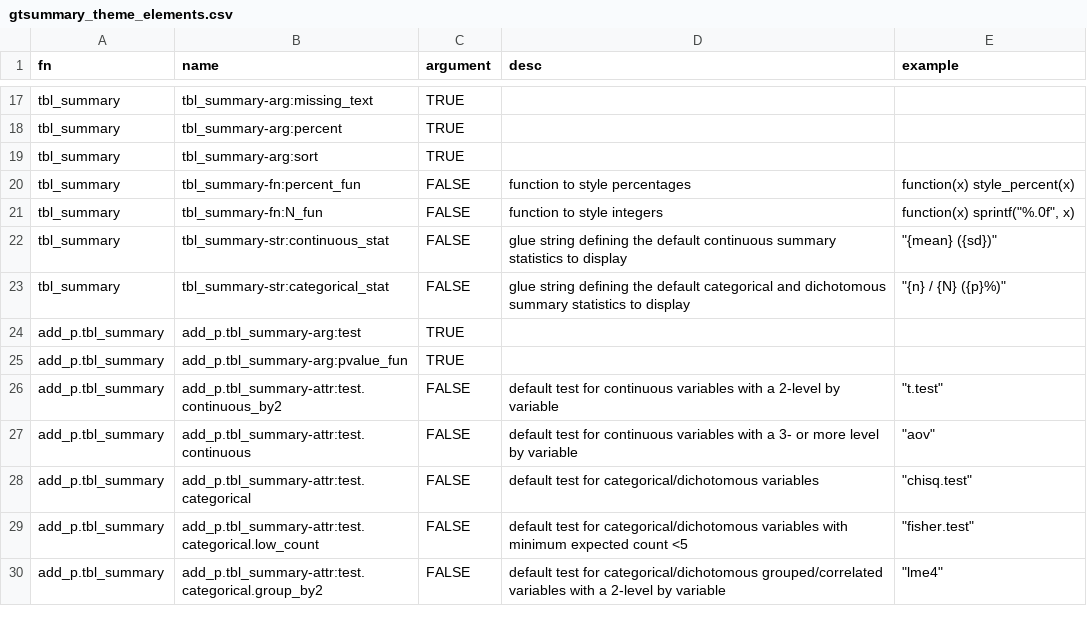
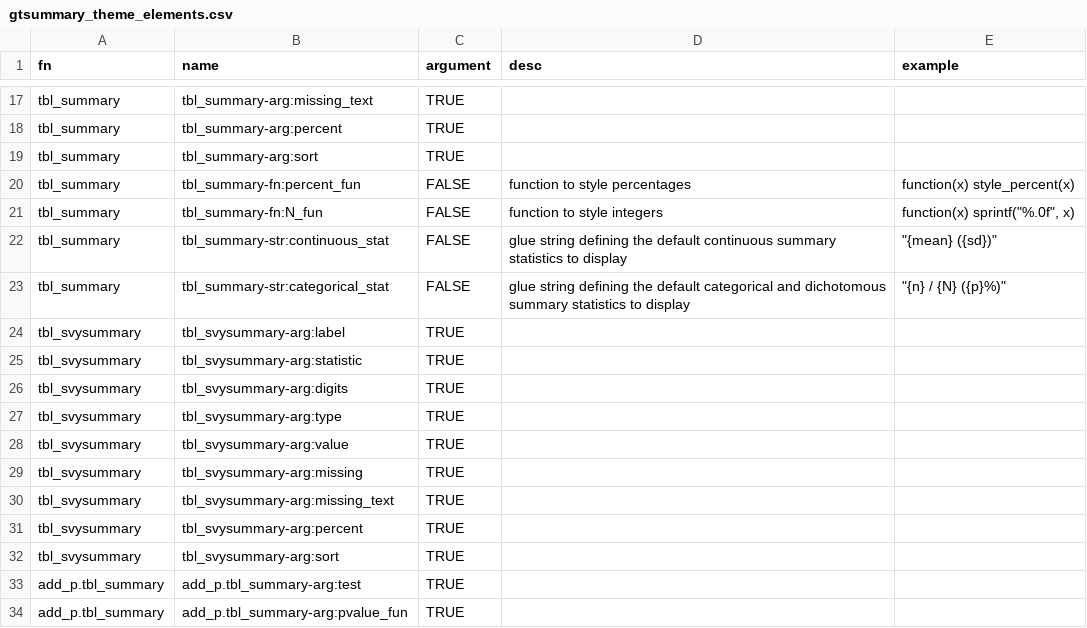
Before and after one commit to ddsjoberg/gtsummary, a CSV file: data-raw/gtsummary_theme_elements.csv, drawn as a sheet; only a part is shown, gaps mark what is left out; the shorter side is filled out with more unchanged rows.

Commit message:
allowing specific theme elements for tbl_svysummary()

```diff
--- a/data-raw/gtsummary_theme_elements.csv
+++ b/data-raw/gtsummary_theme_elements.csv
@@ -23,2 +23,11 @@ tbl_summary,tbl_summary-str:continuous_stat,FALSE,glue string defining the defau
 tbl_summary,tbl_summary-str:categorical_stat,FALSE,glue string defining the default categorical and dichotomous summary statistics to display,"""{n} / {N} ({p}%)"""
+tbl_svysummary,tbl_svysummary-arg:label,TRUE,,
+tbl_svysummary,tbl_svysummary-arg:statistic,TRUE,,
+tbl_svysummary,tbl_svysummary-arg:digits,TRUE,,
+tbl_svysummary,tbl_svysummary-arg:type,TRUE,,
+tbl_svysummary,tbl_svysummary-arg:value,TRUE,,
+tbl_svysummary,tbl_svysummary-arg:missing,TRUE,,
+tbl_svysummary,tbl_svysummary-arg:missing_text,TRUE,,
+tbl_svysummary,tbl_svysummary-arg:percent,TRUE,,
+tbl_svysummary,tbl_svysummary-arg:sort,TRUE,,
 add_p.tbl_summary,add_p.tbl_summary-arg:test,TRUE,,
```
Also changed, not shown: 1 other file.
